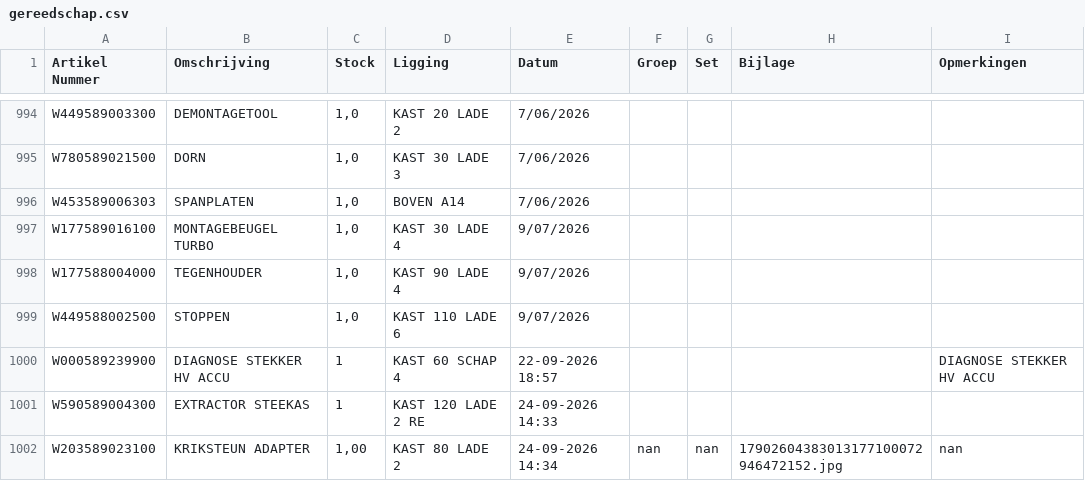
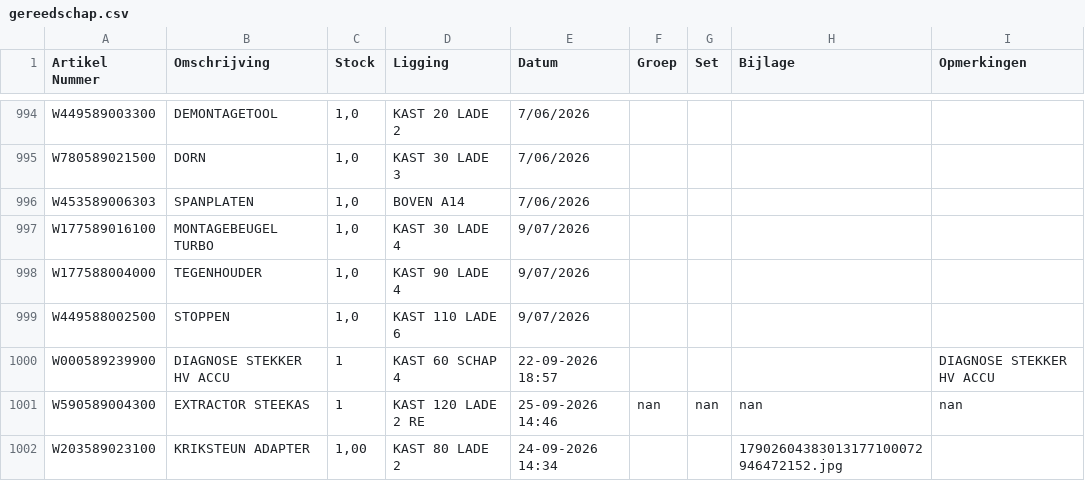
Before and after one commit to christoffm88-dotcom/sp, a CSV file: gereedschap.csv, drawn as a sheet; only a part is shown, gaps mark what is left out.

Commit message:
Wijzig artikel W590589004300

```diff
--- a/gereedschap.csv
+++ b/gereedschap.csv
@@ -1000,3 +1000,3 @@ W449588002500,STOPPEN,"1,0",KAST 110 LADE 6,9/07/2026,,,,
 W000589239900,DIAGNOSE STEKKER HV ACCU,1,KAST 60 SCHAP 4,22-09-2026 18:57,,,,DIAGNOSE STEKKER HV ACCU
-W590589004300,EXTRACTOR STEEKAS,1,KAST 120 LADE 2 RE,24-09-2026 14:33,,,,
-W203589023100,KRIKSTEUN ADAPTER,"1,00",KAST 80 LADE 2,24-09-2026 14:34,nan,nan,17902604383013177100072946472152.jpg,nan
+W590589004300,EXTRACTOR STEEKAS,1,KAST 120 LADE 2 RE,25-09-2026 14:46,nan,nan,nan,nan
+W203589023100,KRIKSTEUN ADAPTER,"1,00",KAST 80 LADE 2,24-09-2026 14:34,,,17902604383013177100072946472152.jpg,
```
